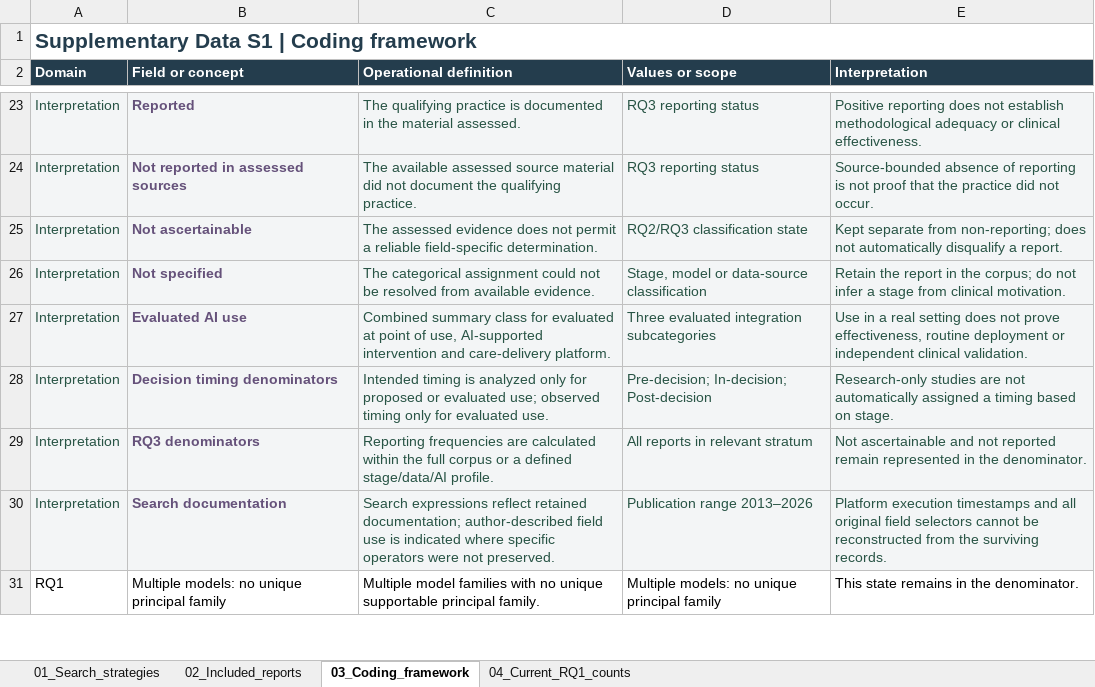
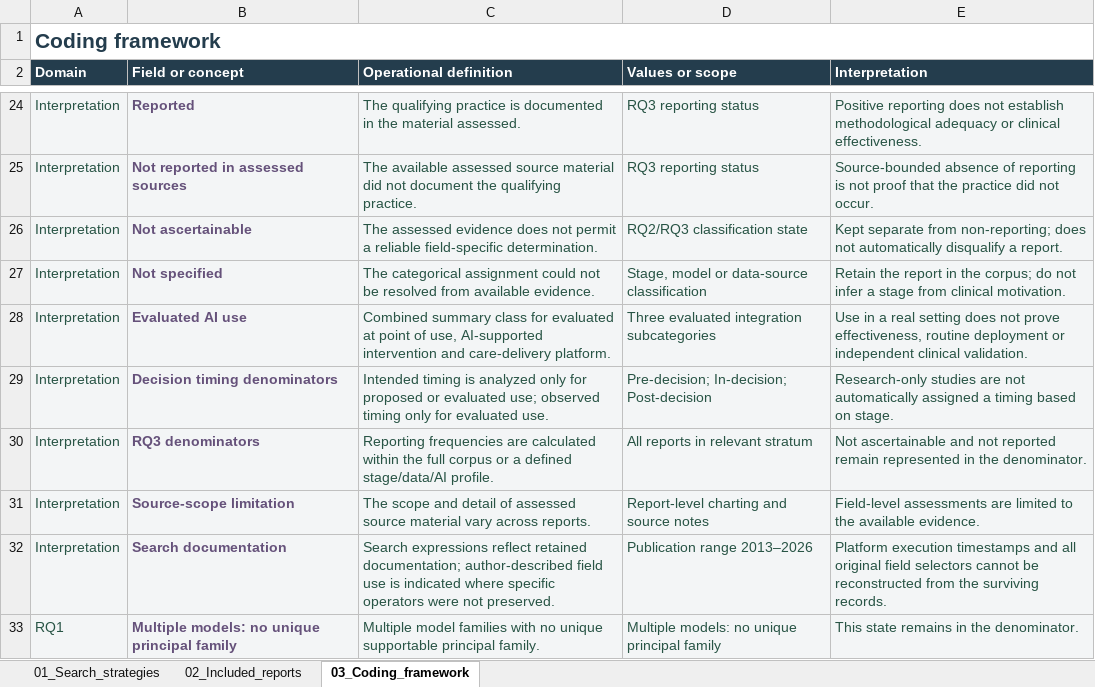
Before and after one commit to jhcapistran/scripts, an Excel workbook: Supplementary_Data_S1_simplificado_421.xlsx, sheet 03_Coding_framework, drawn as a sheet; only a part is shown, gaps mark what is left out; values as stored, in another font and other column widths than the file's, no borders; table styles not drawn; addresses are those after the commit; the diff covers the shown part only; the diff names each change by its address in the sheet, - before the commit and + after, or states it on an @@ line.

```diff
--- a/Supplementary_Data_S1_simplificado_421.xlsx (sheet 03_Coding_framework)
+++ b/Supplementary_Data_S1_simplificado_421.xlsx (sheet 03_Coding_framework)
-sheet tab: 04_Current_RQ1_counts
-A1 (Domain): Supplementary Data S1 | Coding framework
+A1 (Domain): Coding framework
+row 31: Interpretation | Source-scope limitation | The scope and detail of assessed source material vary across reports. | Report-level charting and source notes | Field-level assessments are limited to the available evidence.
-A33:E33 fill: none
+A33:E33 fill: #F3F5F6
-A33 text colour: black
+A33 text colour: #285445
@@ B33 bold: off → on, text colour: black → #65517A @@
-C33:E33 text colour: black
+C33:E33 text colour: #285445
```
Also changed, not shown: 1 added row, 6 edited cells and cell formats elsewhere in this sheet, sheet 02_Included_reports, 14 other files.
